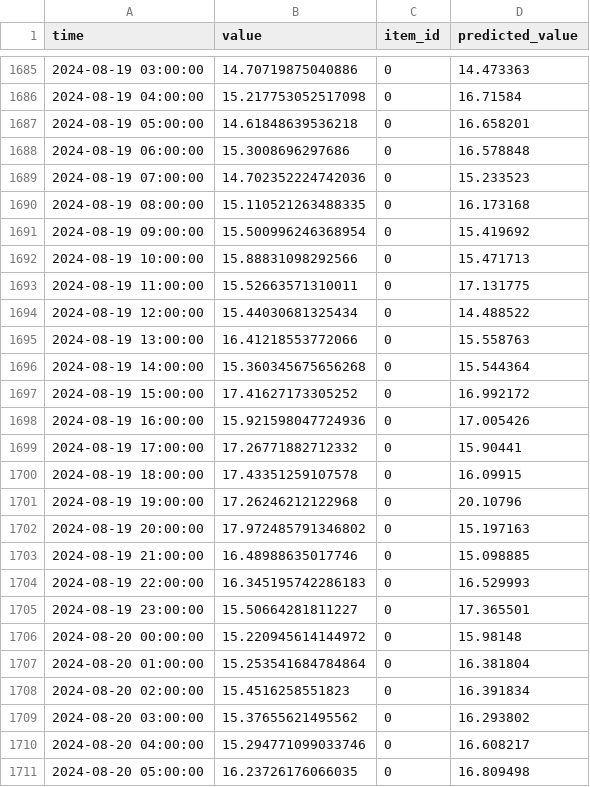
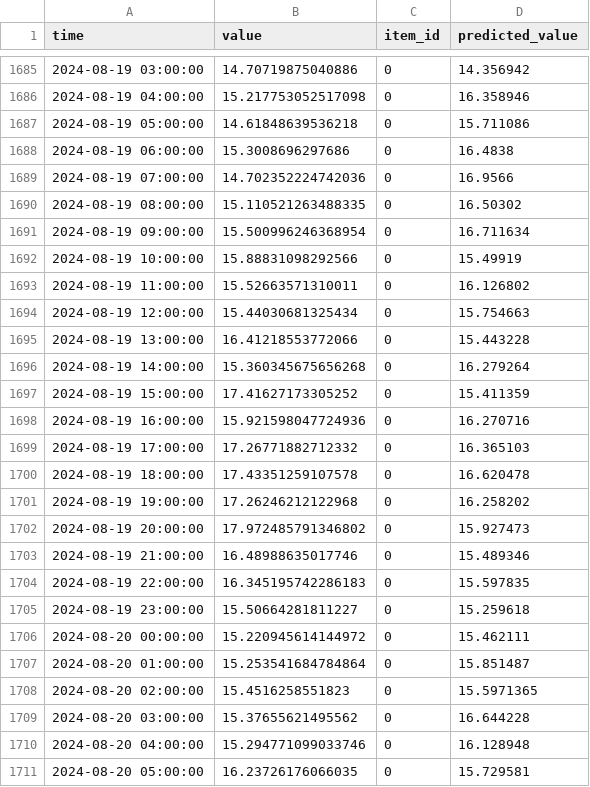
Before and after one commit to AnnamalaiSenthil/TS_Forecaster, a CSV file: predicted_data.csv, drawn as a sheet; only a part is shown, gaps mark what is left out; the diff covers the shown part only.

```diff
--- a/predicted_data.csv
+++ b/predicted_data.csv
@@ -1685,27 +1685,27 @@ time,value,item_id,predicted_value
-2024-08-19 03:00:00,14.70719875040886,0,14.473363
-2024-08-19 04:00:00,15.217753052517098,0,16.71584
-2024-08-19 05:00:00,14.61848639536218,0,16.658201
-2024-08-19 06:00:00,15.3008696297686,0,16.578848
-2024-08-19 07:00:00,14.702352224742036,0,15.233523
-2024-08-19 08:00:00,15.110521263488335,0,16.173168
-2024-08-19 09:00:00,15.500996246368954,0,15.419692
-2024-08-19 10:00:00,15.88831098292566,0,15.471713
-2024-08-19 11:00:00,15.52663571310011,0,17.131775
-2024-08-19 12:00:00,15.44030681325434,0,14.488522
-2024-08-19 13:00:00,16.41218553772066,0,15.558763
-2024-08-19 14:00:00,15.360345675656268,0,15.544364
-2024-08-19 15:00:00,17.41627173305252,0,16.992172
-2024-08-19 16:00:00,15.921598047724936,0,17.005426
-2024-08-19 17:00:00,17.26771882712332,0,15.90441
-2024-08-19 18:00:00,17.43351259107578,0,16.09915
-2024-08-19 19:00:00,17.26246212122968,0,20.10796
-2024-08-19 20:00:00,17.972485791346802,0,15.197163
-2024-08-19 21:00:00,16.48988635017746,0,15.098885
-2024-08-19 22:00:00,16.345195742286183,0,16.529993
-2024-08-19 23:00:00,15.50664281811227,0,17.365501
-2024-08-20 00:00:00,15.220945614144972,0,15.98148
-2024-08-20 01:00:00,15.253541684784864,0,16.381804
-2024-08-20 02:00:00,15.4516258551823,0,16.391834
-2024-08-20 03:00:00,15.37655621495562,0,16.293802
-2024-08-20 04:00:00,15.294771099033746,0,16.608217
-2024-08-20 05:00:00,16.23726176066035,0,16.809498
+2024-08-19 03:00:00,14.70719875040886,0,14.356942
+2024-08-19 04:00:00,15.217753052517098,0,16.358946
+2024-08-19 05:00:00,14.61848639536218,0,15.711086
+2024-08-19 06:00:00,15.3008696297686,0,16.4838
+2024-08-19 07:00:00,14.702352224742036,0,16.9566
+2024-08-19 08:00:00,15.110521263488335,0,16.50302
+2024-08-19 09:00:00,15.500996246368954,0,16.711634
+2024-08-19 10:00:00,15.88831098292566,0,15.49919
+2024-08-19 11:00:00,15.52663571310011,0,16.126802
+2024-08-19 12:00:00,15.44030681325434,0,15.754663
+2024-08-19 13:00:00,16.41218553772066,0,15.443228
+2024-08-19 14:00:00,15.360345675656268,0,16.279264
+2024-08-19 15:00:00,17.41627173305252,0,15.411359
+2024-08-19 16:00:00,15.921598047724936,0,16.270716
+2024-08-19 17:00:00,17.26771882712332,0,16.365103
+2024-08-19 18:00:00,17.43351259107578,0,16.620478
+2024-08-19 19:00:00,17.26246212122968,0,16.258202
+2024-08-19 20:00:00,17.972485791346802,0,15.927473
+2024-08-19 21:00:00,16.48988635017746,0,15.489346
+2024-08-19 22:00:00,16.345195742286183,0,15.597835
+2024-08-19 23:00:00,15.50664281811227,0,15.259618
+2024-08-20 00:00:00,15.220945614144972,0,15.462111
+2024-08-20 01:00:00,15.253541684784864,0,15.851487
+2024-08-20 02:00:00,15.4516258551823,0,15.5971365
+2024-08-20 03:00:00,15.37655621495562,0,16.644228
+2024-08-20 04:00:00,15.294771099033746,0,16.128948
+2024-08-20 05:00:00,16.23726176066035,0,15.729581
```
Also changed, not shown: 141 edited cells elsewhere in this file, 12 other files.
